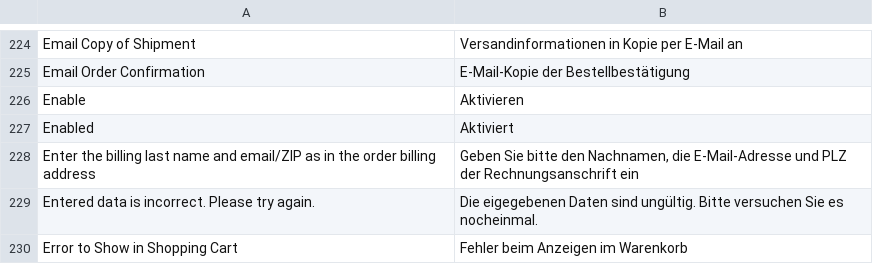
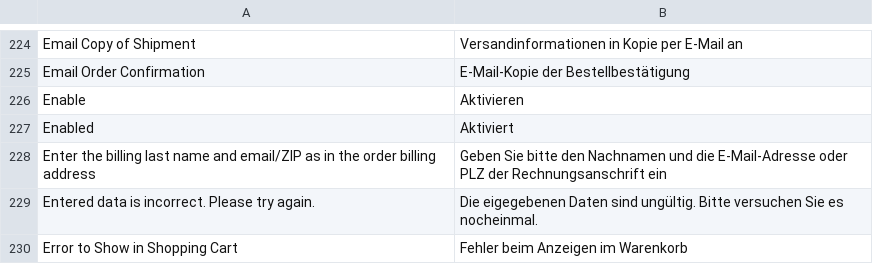
Before and after one commit to riconeitzel/German_LocalePack_de_DE, a CSV file: app/locale/de_DE/Mage_Sales.csv, drawn as a sheet; only a part is shown, gaps mark what is left out.

```diff
--- a/app/locale/de_DE/Mage_Sales.csv
+++ b/app/locale/de_DE/Mage_Sales.csv
@@ -227,3 +227,3 @@
 "Enabled","Aktiviert"
-"Enter the billing last name and email/ZIP as in the order billing address","Geben Sie bitte den Nachnamen, die E-Mail-Adresse und PLZ der Rechnungsanschrift ein"
+"Enter the billing last name and email/ZIP as in the order billing address","Geben Sie bitte den Nachnamen und die E-Mail-Adresse oder PLZ der Rechnungsanschrift ein"
 "Entered data is incorrect. Please try again.","Die eigegebenen Daten sind ungültig. Bitte versuchen Sie es nocheinmal."
```
Also changed, not shown: app/locale/de_DE/Mage_Checkout.csv.
